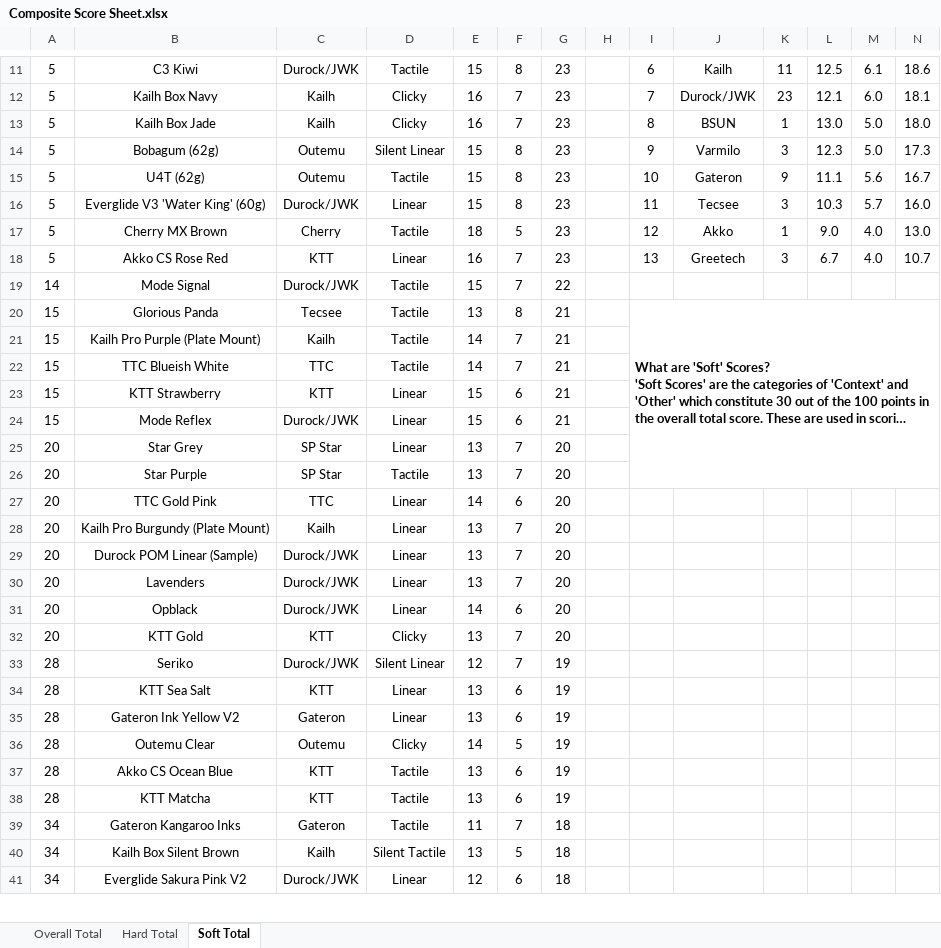
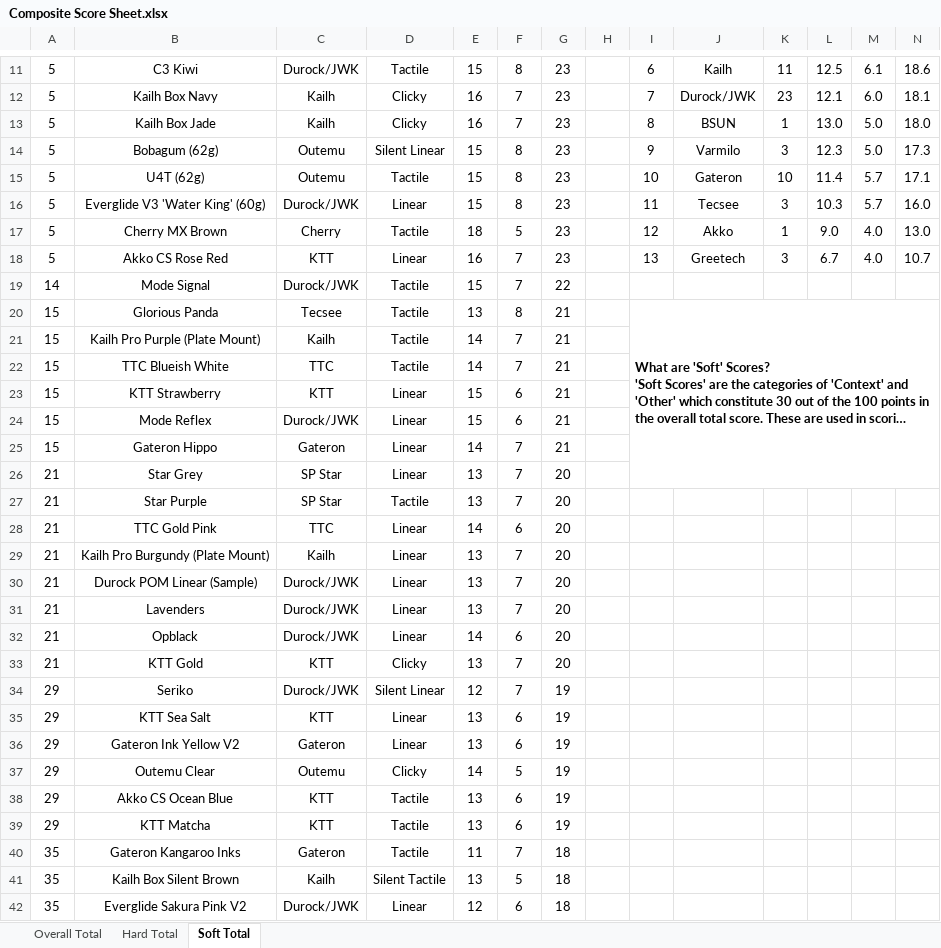
Before and after one commit to ThereminGoat/switch-scores, an Excel workbook: Composite Score Sheet.xlsx, sheet Soft Total, drawn as a sheet; only a part is shown, gaps mark what is left out; long unchanged cells end in …; values as stored, in another font and other column widths than the file's, no borders; charts and pictures not drawn; removed rows and columns are numbered as before the commit, all else as after; the diff covers the shown part only; the diff names each change by its address in the sheet, - before the commit and + after, or states it on an @@ line.

```diff
--- a/Composite Score Sheet.xlsx (sheet Soft Total)
+++ b/Composite Score Sheet.xlsx (sheet Soft Total)
-K15: 9
+K15: 10
-L15: 11.1
+L15: 11.4
-M15: 5.6
+M15: 5.7
-N15: 16.7
+N15: 17.1
-I20:N26 merged
+I20:N26 merged
+row 25: 15 | Gateron Hippo | Gateron | Linear | 14 | 7 | 21
-A26:A33: 20
+A26:A33: 21
-A34:A39: 28
+A34:A39: 29
-A40:A42: 34
+A40:A42: 35
```
Also changed, not shown: 1 added row and 66 edited cells elsewhere in this sheet, sheet Overall Total, sheet Hard Total, formulas that keep their value, 4 other files.
